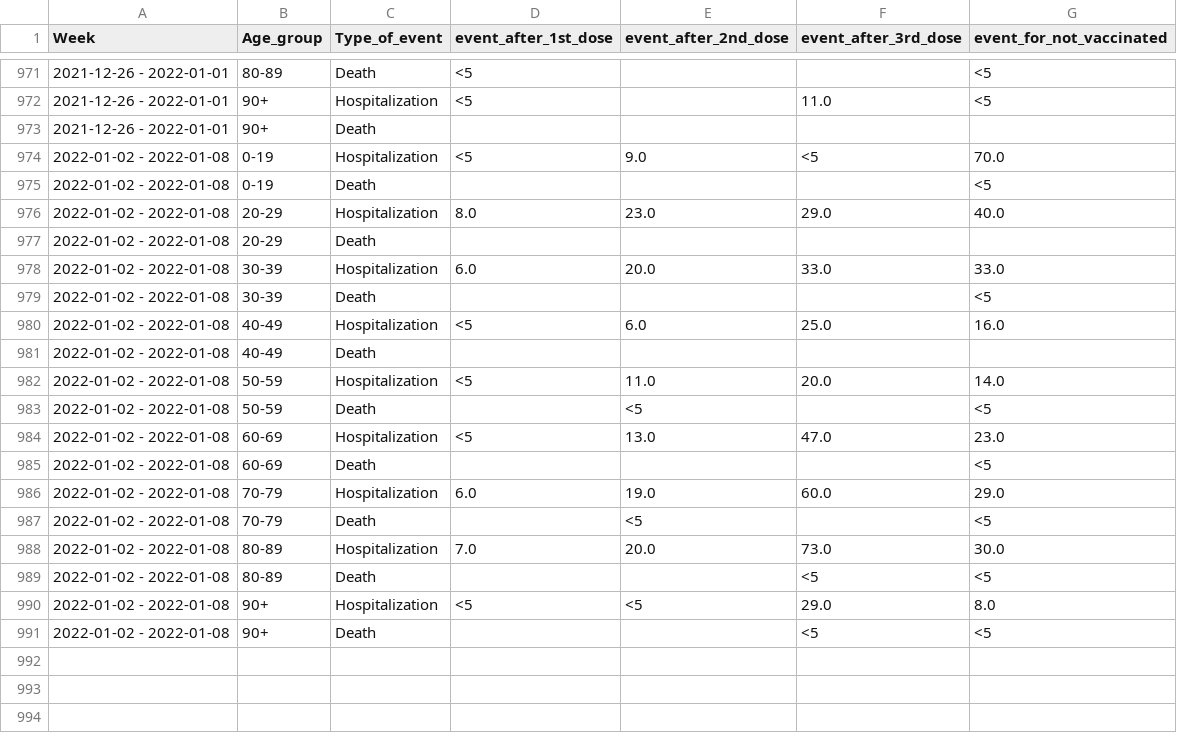
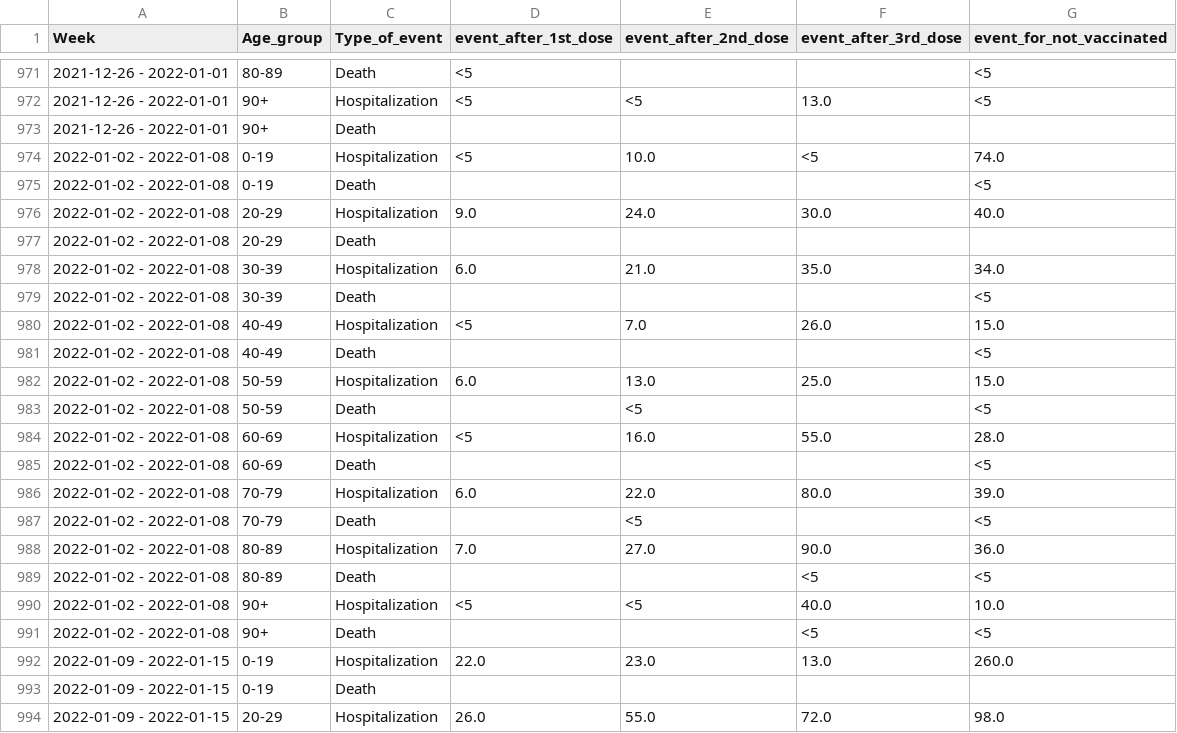
Before and after one commit to kamutelapo/covid, a CSV file: izrael/event-among-vaccinated.csv, drawn as a sheet; only a part is shown, gaps mark what is left out; the diff covers the shown part only.

```diff
--- a/izrael/event-among-vaccinated.csv
+++ b/izrael/event-among-vaccinated.csv
@@ -971,21 +971,24 @@
 2021-12-26 - 2022-01-01,80-89,Death,<5,,,<5
-2021-12-26 - 2022-01-01,90+,Hospitalization,<5,,11.0,<5
+2021-12-26 - 2022-01-01,90+,Hospitalization,<5,<5,13.0,<5
 2021-12-26 - 2022-01-01,90+,Death,,,,
-2022-01-02 - 2022-01-08,0-19,Hospitalization,<5,9.0,<5,70.0
+2022-01-02 - 2022-01-08,0-19,Hospitalization,<5,10.0,<5,74.0
 2022-01-02 - 2022-01-08,0-19,Death,,,,<5
-2022-01-02 - 2022-01-08,20-29,Hospitalization,8.0,23.0,29.0,40.0
+2022-01-02 - 2022-01-08,20-29,Hospitalization,9.0,24.0,30.0,40.0
 2022-01-02 - 2022-01-08,20-29,Death,,,,
-2022-01-02 - 2022-01-08,30-39,Hospitalization,6.0,20.0,33.0,33.0
+2022-01-02 - 2022-01-08,30-39,Hospitalization,6.0,21.0,35.0,34.0
 2022-01-02 - 2022-01-08,30-39,Death,,,,<5
-2022-01-02 - 2022-01-08,40-49,Hospitalization,<5,6.0,25.0,16.0
-2022-01-02 - 2022-01-08,40-49,Death,,,,
-2022-01-02 - 2022-01-08,50-59,Hospitalization,<5,11.0,20.0,14.0
+2022-01-02 - 2022-01-08,40-49,Hospitalization,<5,7.0,26.0,15.0
+2022-01-02 - 2022-01-08,40-49,Death,,,,<5
+2022-01-02 - 2022-01-08,50-59,Hospitalization,6.0,13.0,25.0,15.0
 2022-01-02 - 2022-01-08,50-59,Death,,<5,,<5
-2022-01-02 - 2022-01-08,60-69,Hospitalization,<5,13.0,47.0,23.0
+2022-01-02 - 2022-01-08,60-69,Hospitalization,<5,16.0,55.0,28.0
 2022-01-02 - 2022-01-08,60-69,Death,,,,<5
-2022-01-02 - 2022-01-08,70-79,Hospitalization,6.0,19.0,60.0,29.0
+2022-01-02 - 2022-01-08,70-79,Hospitalization,6.0,22.0,80.0,39.0
 2022-01-02 - 2022-01-08,70-79,Death,,<5,,<5
-2022-01-02 - 2022-01-08,80-89,Hospitalization,7.0,20.0,73.0,30.0
+2022-01-02 - 2022-01-08,80-89,Hospitalization,7.0,27.0,90.0,36.0
 2022-01-02 - 2022-01-08,80-89,Death,,,<5,<5
-2022-01-02 - 2022-01-08,90+,Hospitalization,<5,<5,29.0,8.0
+2022-01-02 - 2022-01-08,90+,Hospitalization,<5,<5,40.0,10.0
 2022-01-02 - 2022-01-08,90+,Death,,,<5,<5
+2022-01-09 - 2022-01-15,0-19,Hospitalization,22.0,23.0,13.0,260.0
+2022-01-09 - 2022-01-15,0-19,Death,,,,
+2022-01-09 - 2022-01-15,20-29,Hospitalization,26.0,55.0,72.0,98.0
```
Also changed, not shown: 15 added rows and 59 edited cells elsewhere in this file, izrael/cases-among-vaccinated.csv, izrael/vaccinated.csv, 3 other files.
